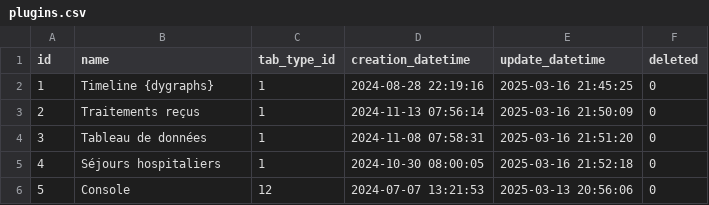
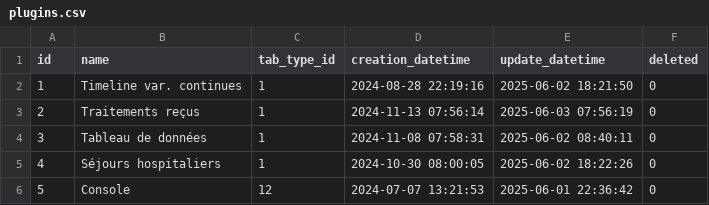
Before and after one commit to BorisDelange/LinkR-content, a CSV file: projects/linkr_demo/app_db/plugins.csv, drawn as a sheet.

Commit message:
Update with new version of plugins

```diff
--- a/projects/linkr_demo/app_db/plugins.csv
+++ b/projects/linkr_demo/app_db/plugins.csv
@@ -1,6 +1,6 @@
 id,name,tab_type_id,creation_datetime,update_datetime,deleted
-1,Timeline {dygraphs},1,2024-08-28 22:19:16,2025-03-16 21:45:25,0
-2,Traitements reçus,1,2024-11-13 07:56:14,2025-03-16 21:50:09,0
-3,Tableau de données,1,2024-11-08 07:58:31,2025-03-16 21:51:20,0
-4,Séjours hospitaliers,1,2024-10-30 08:00:05,2025-03-16 21:52:18,0
-5,Console,12,2024-07-07 13:21:53,2025-03-13 20:56:06,0
+1,Timeline var. continues,1,2024-08-28 22:19:16,2025-06-02 18:21:50,0
+2,Traitements reçus,1,2024-11-13 07:56:14,2025-06-03 07:56:19,0
+3,Tableau de données,1,2024-11-08 07:58:31,2025-06-02 08:40:11,0
+4,Séjours hospitaliers,1,2024-10-30 08:00:05,2025-06-02 18:22:26,0
+5,Console,12,2024-07-07 13:21:53,2025-06-01 22:36:42,0
```
Also changed, not shown: projects/linkr_demo/app_db/options.csv, projects/linkr_demo/app_db/widgets_options.csv, 46 other files.
